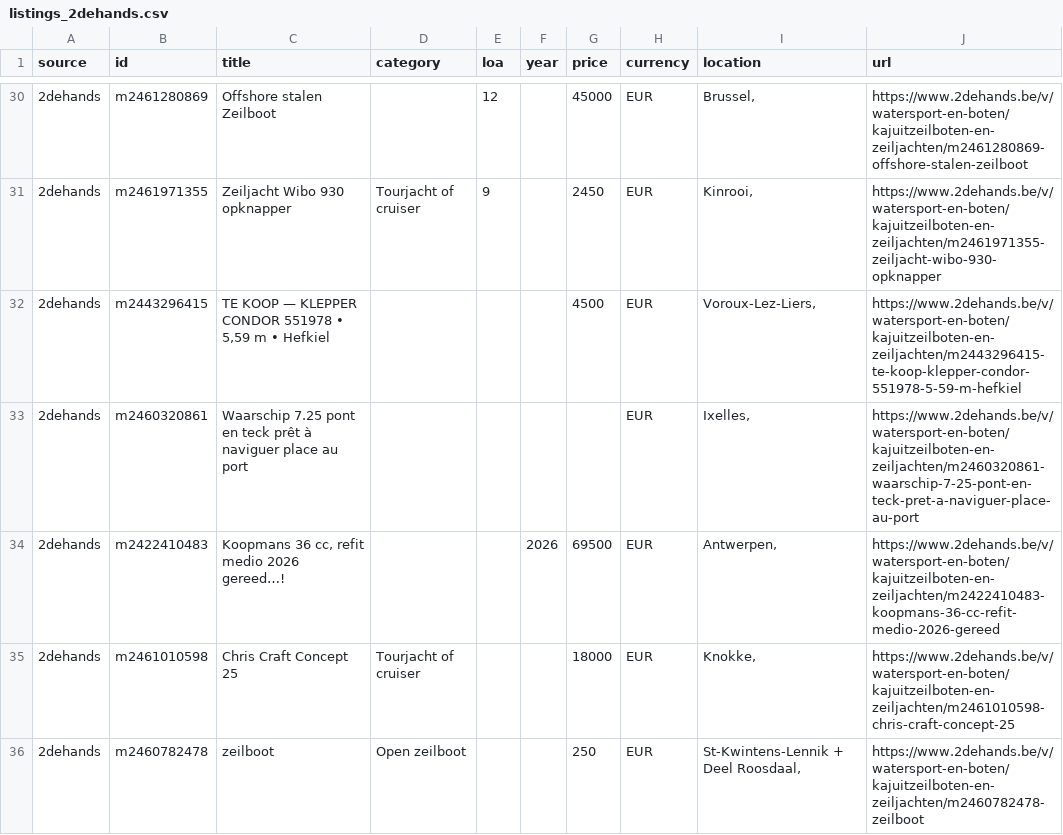
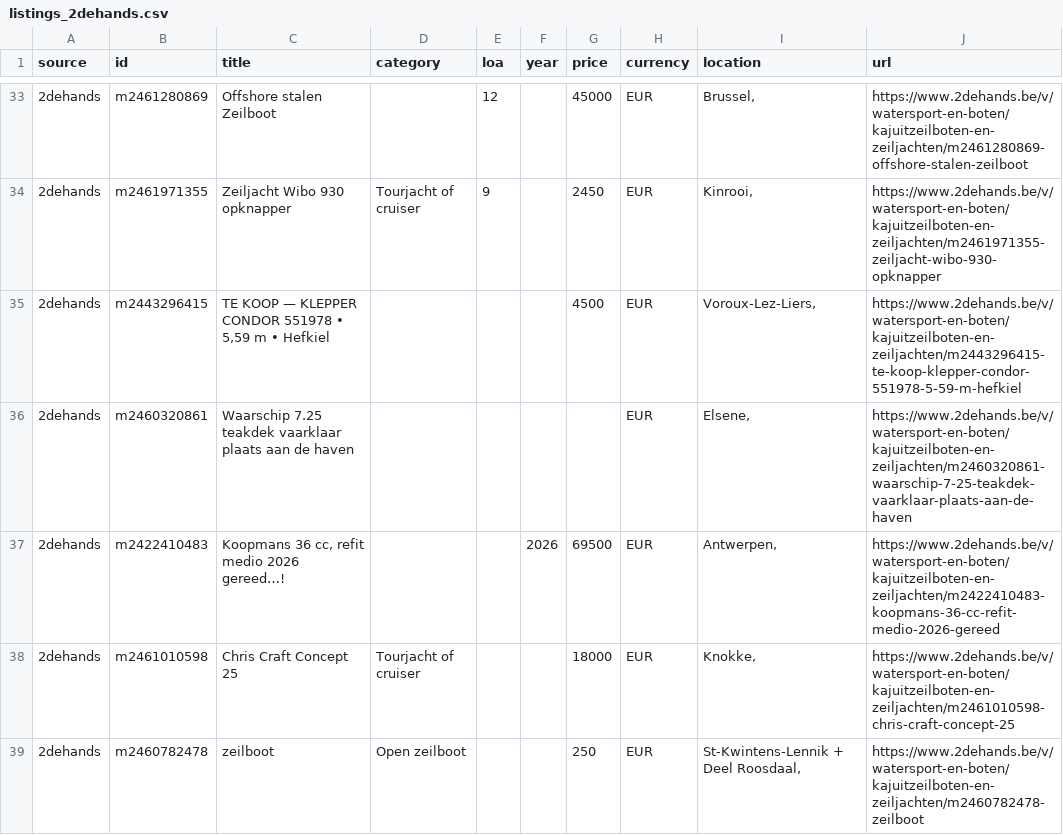
Before and after one commit to mcprins/boat-per-buck, a CSV file: data/listings_2dehands.csv, drawn as a sheet; only a part is shown, gaps mark what is left out; the diff covers the shown part only.

```diff
--- a/data/listings_2dehands.csv
+++ b/data/listings_2dehands.csv
@@ -32,3 +35,3 @@ source,id,title,category,loa,year,price,currency,location,url
 2dehands,m2443296415,"TE KOOP — KLEPPER CONDOR 551978 • 5,59 m • Hefkiel",,,,4500,EUR,"Voroux-Lez-Liers, ",https://www.2dehands.be/v/watersport-en-boten/kajuitzeilboten-en-zeiljachten/m2443296415-te-koop-klepper-condor-551978-5-59-m-hefkiel
-2dehands,m2460320861,Waarschip 7.25 pont en teck prêt à naviguer place au port,,,,,EUR,"Ixelles, ",https://www.2dehands.be/v/watersport-en-boten/kajuitzeilboten-en-zeiljachten/m2460320861-waarschip-7-25-pont-en-teck-pret-a-naviguer-place-au-port
+2dehands,m2460320861,Waarschip 7.25 teakdek vaarklaar plaats aan de haven,,,,,EUR,"Elsene, ",https://www.2dehands.be/v/watersport-en-boten/kajuitzeilboten-en-zeiljachten/m2460320861-waarschip-7-25-teakdek-vaarklaar-plaats-aan-de-haven
 2dehands,m2422410483,"Koopmans 36 cc, refit medio 2026 gereed…!",,,2026,69500,EUR,"Antwerpen, ",https://www.2dehands.be/v/watersport-en-boten/kajuitzeilboten-en-zeiljachten/m2422410483-koopmans-36-cc-refit-medio-2026-gereed
```
Also changed, not shown: 4 added rows, 4 removed rows and 4 edited cells elsewhere in this file, data/listings_apolloduck.csv, data/listings_boat24.csv, 2 other files.
